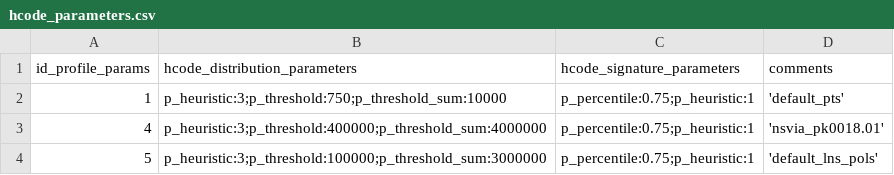
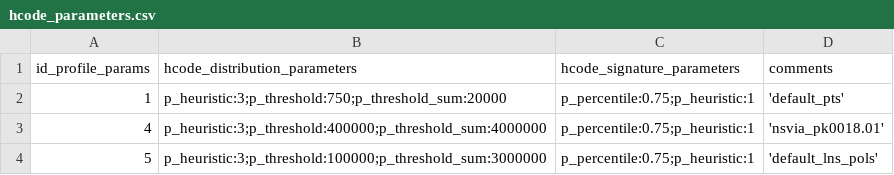
Before and after one commit to digital-guard/preserv, a CSV file: data/hcode_parameters.csv, drawn as a sheet.

Commit message:
Dobra tamanho do arquivo de pontos.

```diff
--- a/data/hcode_parameters.csv
+++ b/data/hcode_parameters.csv
@@ -1,3 +1,3 @@
 id_profile_params,hcode_distribution_parameters,hcode_signature_parameters,comments
-1,p_heuristic:3;p_threshold:750;p_threshold_sum:10000,p_percentile:0.75;p_heuristic:1,'default_pts'
+1,p_heuristic:3;p_threshold:750;p_threshold_sum:20000,p_percentile:0.75;p_heuristic:1,'default_pts'
 4,p_heuristic:3;p_threshold:400000;p_threshold_sum:4000000,p_percentile:0.75;p_heuristic:1,'nsvia_pk0018.01'
```
